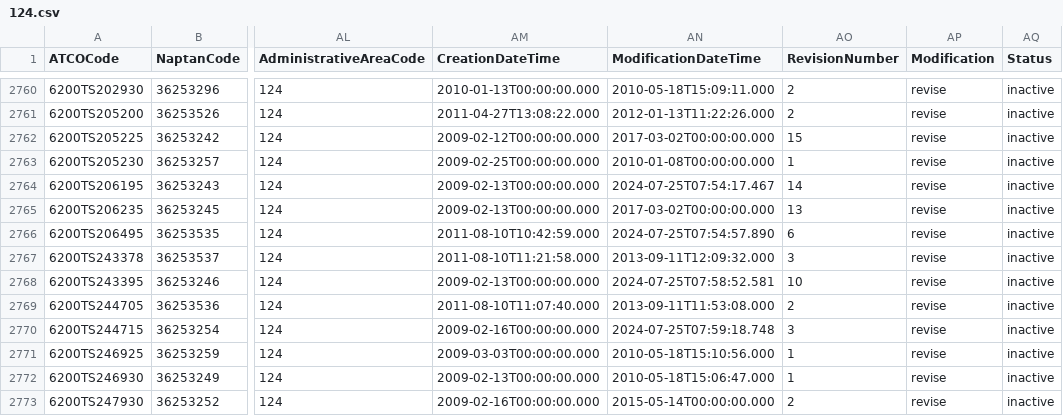
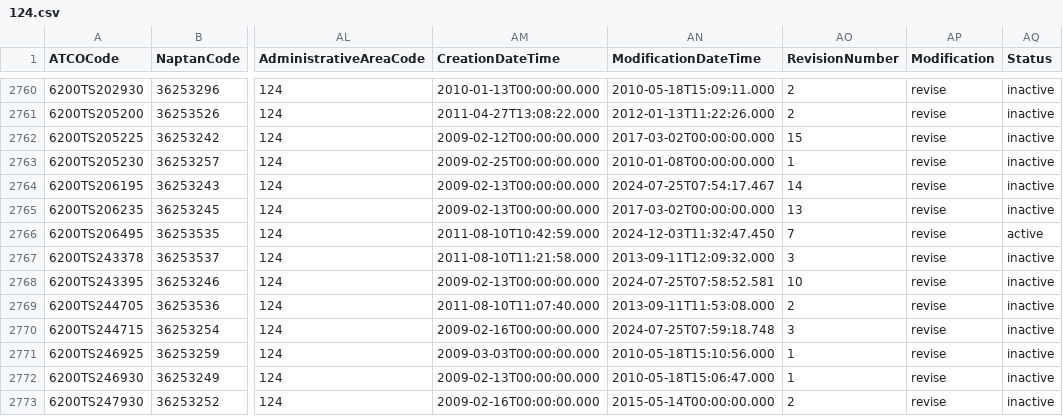
Before and after one commit to bustimes/scrapings, a CSV file: naptan/124.csv, drawn as a sheet; only a part is shown, gaps mark what is left out; the diff names each change by its address in the sheet, - before the commit and + after, or states it on an @@ line.

```diff
--- a/naptan/124.csv
+++ b/naptan/124.csv
-AN2766 (ModificationDateTime): 2024-07-25T07:54:57.890
+AN2766 (ModificationDateTime): 2024-12-03T11:32:47.450
-AO2766 (RevisionNumber): 6
+AO2766 (RevisionNumber): 7
-AQ2766 (Status): inactive
+AQ2766 (Status): active
```
Also changed, not shown: naptan/112.csv.
